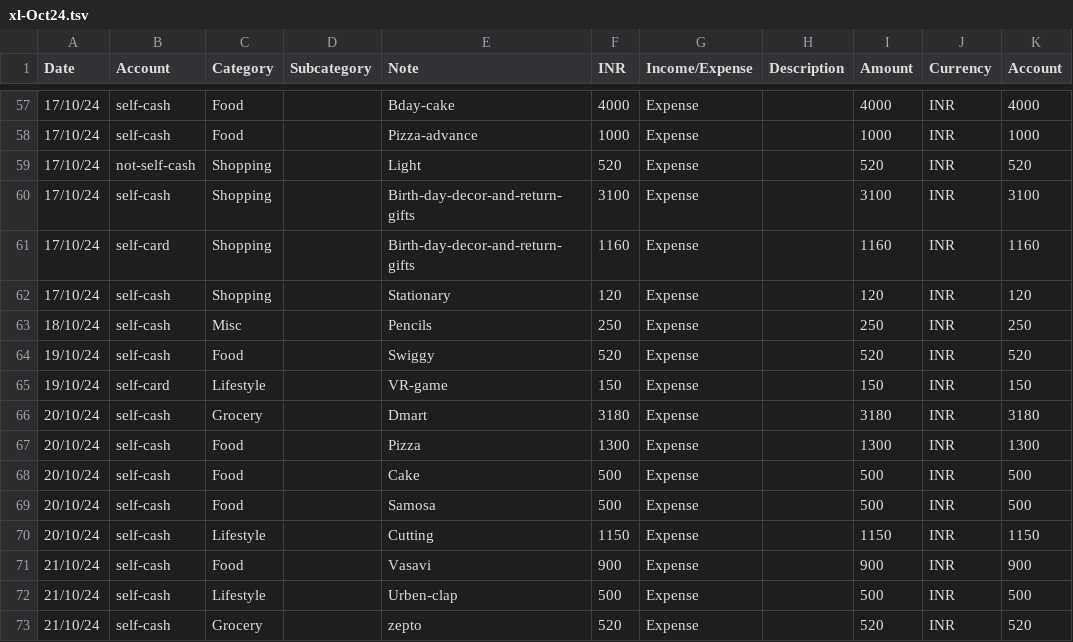
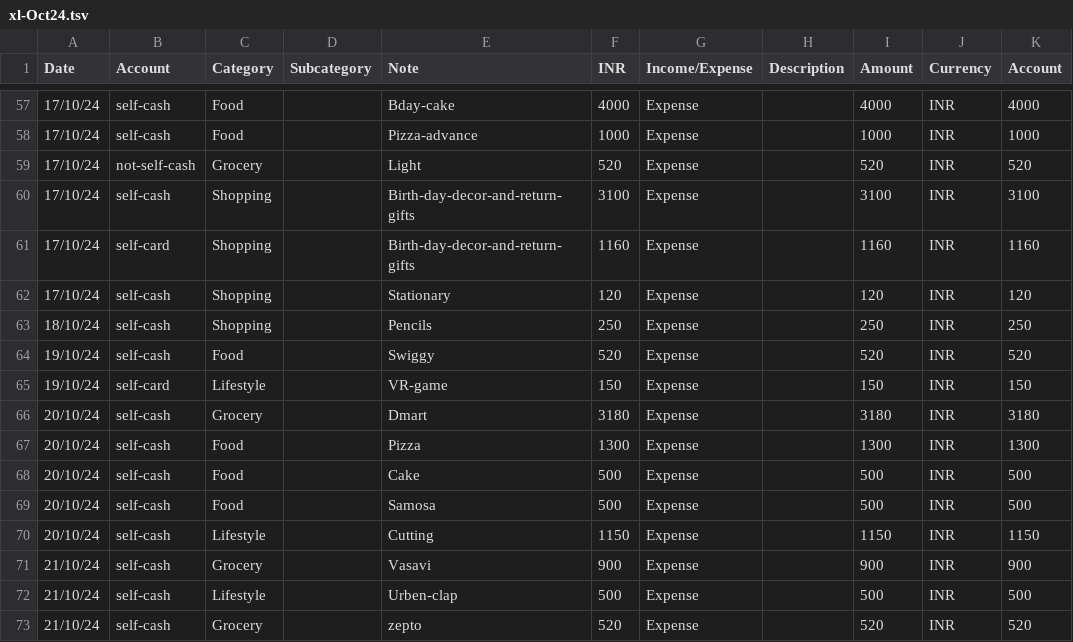
Before and after one commit to trgowtham/exp_accnt, a TSV file: xl-Oct24.tsv, drawn as a sheet; only a part is shown, gaps mark what is left out.

```diff
--- a/xl-Oct24.tsv
+++ b/xl-Oct24.tsv
@@ -58,3 +58,3 @@ Date	Account	Category	Subcategory	Note	INR	Income/Expense	Description	Amount	Cur
 17/10/24	self-cash	Food		Pizza-advance	1000	Expense		1000	INR	1000
-17/10/24	not-self-cash	Shopping		Light	520	Expense		520	INR	520
+17/10/24	not-self-cash	Grocery		Light	520	Expense		520	INR	520
 17/10/24	self-cash	Shopping		Birth-day-decor-and-return-gifts	3100	Expense		3100	INR	3100
@@ -62,3 +62,3 @@ Date	Account	Category	Subcategory	Note	INR	Income/Expense	Description	Amount	Cur
 17/10/24	self-cash	Shopping		Stationary	120	Expense		120	INR	120
-18/10/24	self-cash	Misc		Pencils	250	Expense		250	INR	250
+18/10/24	self-cash	Shopping		Pencils	250	Expense		250	INR	250
 19/10/24	self-cash	Food		Swiggy	520	Expense		520	INR	520
@@ -70,3 +70,3 @@ Date	Account	Category	Subcategory	Note	INR	Income/Expense	Description	Amount	Cur
 20/10/24	self-cash	Lifestyle		Cutting	1150	Expense		1150	INR	1150
-21/10/24	self-cash	Food		Vasavi	900	Expense		900	INR	900
+21/10/24	self-cash	Grocery		Vasavi	900	Expense		900	INR	900
 21/10/24	self-cash	Lifestyle		Urben-clap	500	Expense		500	INR	500
```
Also changed, not shown: xl-Nov24.tsv, 4 other files.
